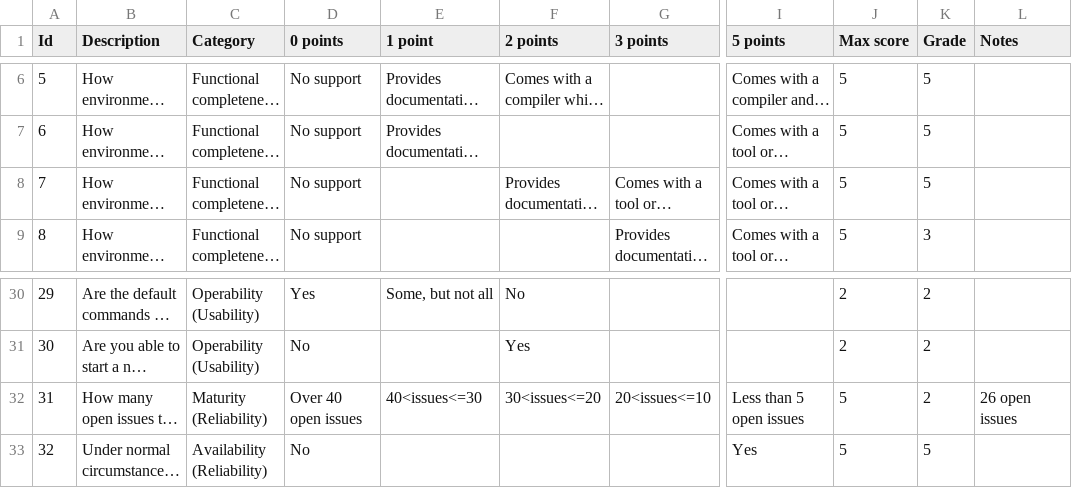
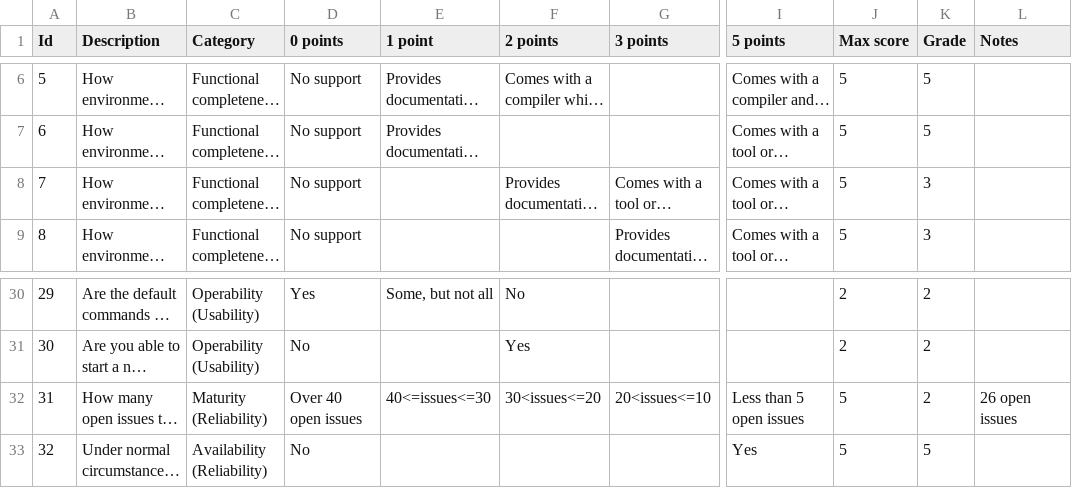
Before and after one commit to shonkam/master-thesis-evaluation-projects, a CSV file: graphs/data/truffleData.csv, drawn as a sheet; only a part is shown, gaps mark what is left out; long unchanged cells end in …; the diff names each change by its address in the sheet, - before the commit and + after, or states it on an @@ line.

```diff
--- a/graphs/data/truffleData.csv
+++ b/graphs/data/truffleData.csv
-K8 (Grade): 5
+K8 (Grade): 3
-E32 (1 point): 40<issues<=30
+E32 (1 point): 40<=issues<=30
```
Also changed, not shown: 3 other files.
